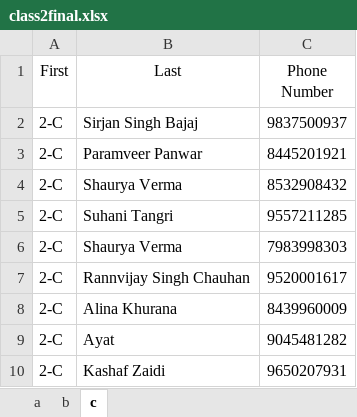
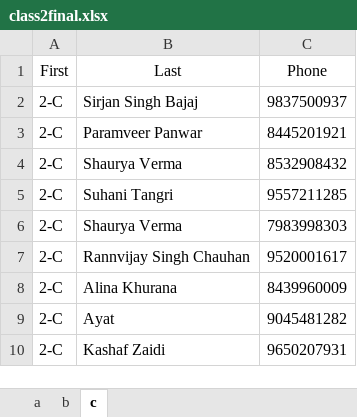
Before and after one commit to Aaryan-kapur/xlsx_to_vcf, an Excel workbook: Excel/class2final.xlsx, sheet c, drawn as a sheet; values as stored, in another font and other column widths than the file's, no borders; the diff names each change by its address in the sheet, - before the commit and + after, or states it on an @@ line.

```diff
--- a/Excel/class2final.xlsx (sheet c)
+++ b/Excel/class2final.xlsx (sheet c)
-C1: Phone Number
+C1: Phone
```
Also changed, not shown: sheet b, sheet a, Excel/class4final.xlsx, Excel/class5final.xlsx, 7 other files.
